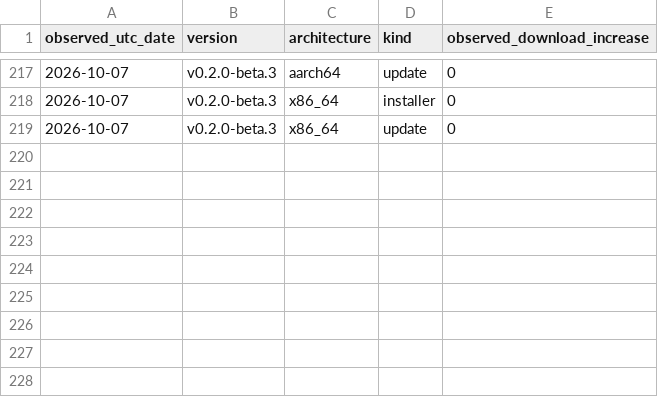
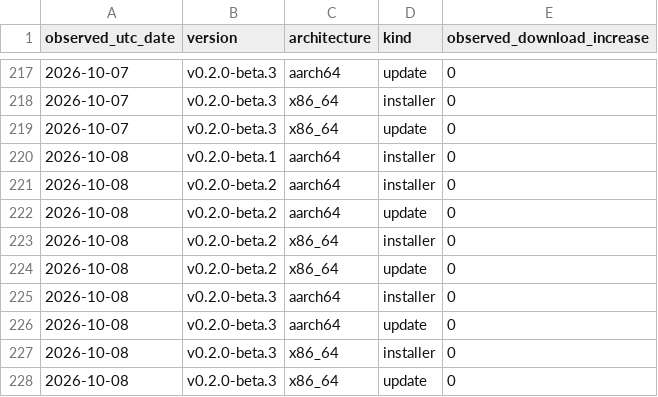
Before and after one commit to zachealy1/orchestrator, a CSV file: daily.csv, drawn as a sheet; only a part is shown, gaps mark what is left out.

Commit message:
chore(metrics): snapshot downloads and clone history

```diff
--- a/daily.csv
+++ b/daily.csv
@@ -219 +219,10 @@ observed_utc_date,version,architecture,kind,observed_download_increase
 2026-10-07,v0.2.0-beta.3,x86_64,update,0
+2026-10-08,v0.2.0-beta.1,aarch64,installer,0
+2026-10-08,v0.2.0-beta.2,aarch64,installer,0
+2026-10-08,v0.2.0-beta.2,aarch64,update,0
+2026-10-08,v0.2.0-beta.2,x86_64,installer,0
+2026-10-08,v0.2.0-beta.2,x86_64,update,0
+2026-10-08,v0.2.0-beta.3,aarch64,installer,0
+2026-10-08,v0.2.0-beta.3,aarch64,update,0
+2026-10-08,v0.2.0-beta.3,x86_64,installer,0
+2026-10-08,v0.2.0-beta.3,x86_64,update,0
```
Also changed, not shown: clones/daily.csv, 6 other files.
